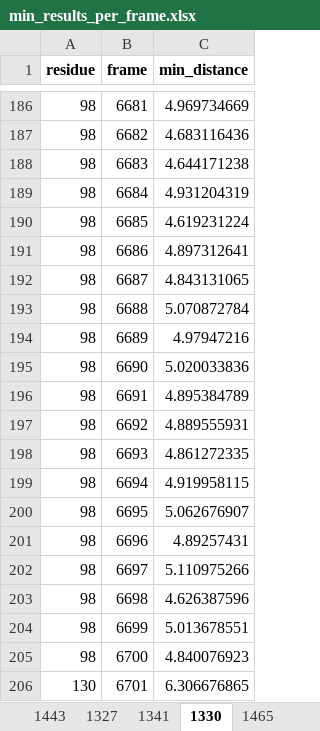
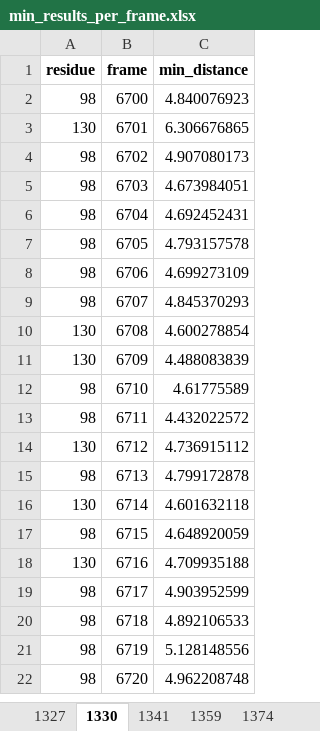
Before and after one commit to konstantinasfr/ion-permeation-analyzer, an Excel workbook: results/min_results_per_frame.xlsx, sheet 1330, drawn as a sheet; only a part is shown, gaps mark what is left out; the shorter side is filled out with more unchanged rows; values as stored, in another font and other column widths than the file's, no borders; the diff covers the shown part only; the diff names each change by its address in the sheet, - before the commit and + after, or states it on an @@ line.

```diff
--- a/results/min_results_per_frame.xlsx (sheet 1330)
+++ b/results/min_results_per_frame.xlsx (sheet 1330)
-sheet tab: 1443
-sheet tab: 1465
@@ sheet tab order changed: 1327 | 1330 | 1341 | 1359 | 1374 @@
-row 186: 98 | 6681 | 4.969734669
-row 187: 98 | 6682 | 4.683116436
-row 188: 98 | 6683 | 4.644171238
-row 189: 98 | 6684 | 4.931204319
-row 190: 98 | 6685 | 4.619231224
-row 191: 98 | 6686 | 4.897312641
-row 192: 98 | 6687 | 4.843131065
-row 193: 98 | 6688 | 5.070872784
-row 194: 98 | 6689 | 4.97947216
-row 195: 98 | 6690 | 5.020033836
-row 196: 98 | 6691 | 4.895384789
-row 197: 98 | 6692 | 4.889555931
-row 198: 98 | 6693 | 4.861272335
-row 199: 98 | 6694 | 4.919958115
-row 200: 98 | 6695 | 5.062676907
-row 201: 98 | 6696 | 4.89257431
-row 202: 98 | 6697 | 5.110975266
-row 203: 98 | 6698 | 4.626387596
-row 204: 98 | 6699 | 5.013678551
```
Also changed, not shown: 184 removed rows elsewhere in this sheet, sheet 1327, sheet 1341, sheet 1359, other sheet tabs, results/residue_clusters.xlsx, 40 other files.
